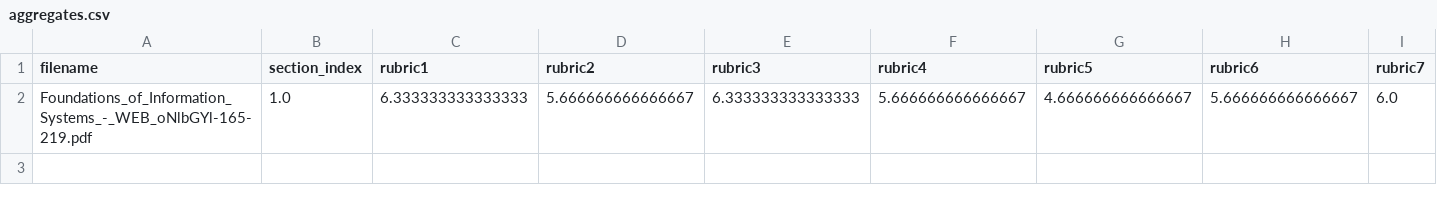
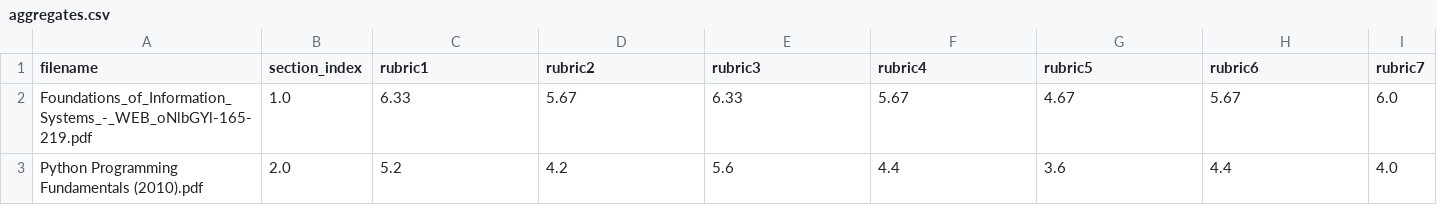
Before and after one commit to tahaxtrex/llm_alaysis, a CSV file: outputs/aggregates.csv, drawn as a sheet.

Commit message:
adding a new test with a legacy file for programming with python for comparison purposes

```diff
--- a/outputs/aggregates.csv
+++ b/outputs/aggregates.csv
@@ -1,2 +1,3 @@
 filename,section_index,rubric1,rubric2,rubric3,rubric4,rubric5,rubric6,rubric7
-Foundations_of_Information_Systems_-_WEB_oNlbGYl-165-219.pdf,1.0,6.333333333333333,5.666666666666667,6.333333333333333,5.666666666666667,4.666666666666667,5.666666666666667,6.0
+Foundations_of_Information_Systems_-_WEB_oNlbGYl-165-219.pdf,1.0,6.33,5.67,6.33,5.67,4.67,5.67,6.0
+Python Programming Fundamentals (2010).pdf,2.0,5.2,4.2,5.6,4.4,3.6,4.4,4.0
```
Also changed, not shown: 9 other files.
